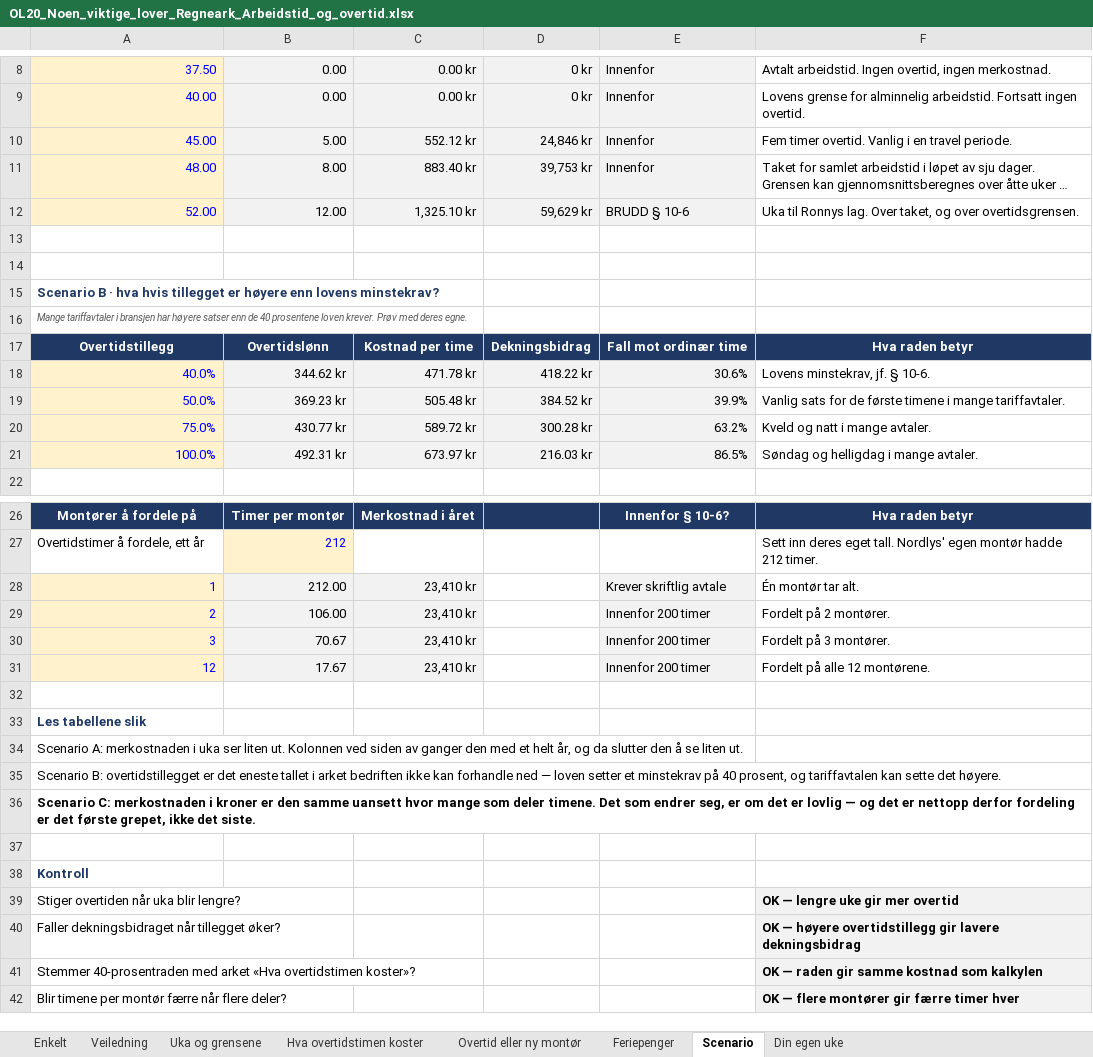
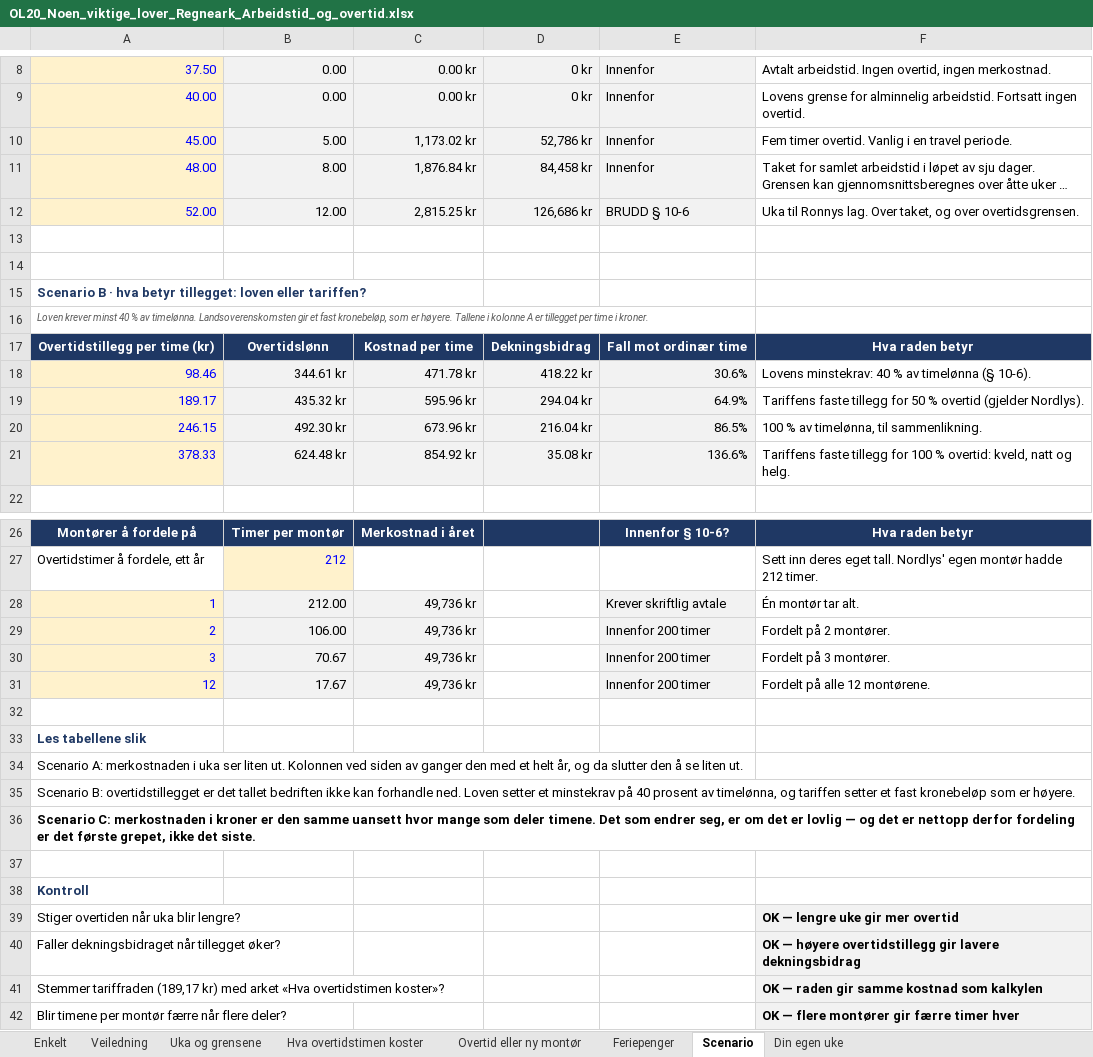
Before and after one commit to Truthseeker1968/lom-app, an Excel workbook: pensum/ol20/OL20_Noen_viktige_lover_Regneark_Arbeidstid_og_overtid.xlsx, sheet Scenario, drawn as a sheet; only a part is shown, gaps mark what is left out; long unchanged cells end in …; values as stored, in another font and other column widths than the file's, no borders; conditional formats not drawn; removed rows and columns are numbered as before the commit, all else as after; the diff names each change by its address in the sheet, - before the commit and + after, or states it on an @@ line.

```diff
--- a/pensum/ol20/OL20_Noen_viktige_lover_Regneark_Arbeidstid_og_overtid.xlsx (sheet Scenario)
+++ b/pensum/ol20/OL20_Noen_viktige_lover_Regneark_Arbeidstid_og_overtid.xlsx (sheet Scenario)
-C10: 552.12 kr
+C10: 1,173.02 kr
-D10: 24,846 kr
+D10: 52,786 kr
-C11: 883.40 kr
+C11: 1,876.84 kr
-D11: 39,753 kr
+D11: 84,458 kr
-C12: 1,325.10 kr
+C12: 2,815.25 kr
-D12: 59,629 kr
+D12: 126,686 kr
-A15: …· hva hvis tillegget er høyere enn lovens minstekrav?
+A15: …· hva betyr tillegget: loven eller tariffen?
-A16: Mange tariffavtaler i bransjen har høyere satser enn de 40 prosentene loven krever. Prøv med deres egne.
+A16: Loven krever minst 40 % av timelønna. Landsoverenskomsten gir et fast kronebeløp, som er høyere. Tallene i kolonne A er tillegget per time i kroner.
-A17: Overtidstillegg
+A17: Overtidstillegg per time (kr)
-A18: 40.0%
+A18: 98.46
-B18: 344.62 kr
+B18: 344.61 kr
-F18: Lovens minstekrav, jf. § 10-6.
+F18: Lovens minstekrav: 40 % av timelønna (§ 10-6).
-row 19: 50.0% | 369.23 kr | 505.48 kr | 384.52 kr | 39.9% | Vanlig sats for de første timene i mange tariffavtaler.
-row 20: 75.0% | 430.77 kr | 589.72 kr | 300.28 kr | 63.2% | Kveld og natt i mange avtaler.
-row 21: 100.0% | 492.31 kr | 673.97 kr | 216.03 kr | 86.5% | Søndag og helligdag i mange avtaler.
+row 19: 189.17 | 435.32 kr | 595.96 kr | 294.04 kr | 64.9% | Tariffens faste tillegg for 50 % overtid (gjelder Nordlys).
+row 20: 246.15 | 492.30 kr | 673.96 kr | 216.04 kr | 86.5% | 100 % av timelønna, til sammenlikning.
+row 21: 378.33 | 624.48 kr | 854.92 kr | 35.08 kr | 136.6% | Tariffens faste tillegg for 100 % overtid: kveld, natt og helg.
-C28:C31: 23,410 kr
+C28:C31: 49,736 kr
-A35: …er det eneste tallet i arket bedriften ikke kan forhandle ned — loven setter et minstekrav på 40 prosent, og tariffavtalen kan sette det høyere.
+A35: …er det tallet bedriften ikke kan forhandle ned. Loven setter et minstekrav på 40 prosent av timelønna, og tariffen setter et fast kronebeløp som er høyere.
-A41: Stemmer 40-prosentraden med arket…
+A41: Stemmer tariffraden (189,17 kr) med arket…
```
Also changed, not shown: sheet Hva overtidstimen koster, sheet Enkelt, sheet Feriepenger, sheet Overtid eller ny montør, sheet Veiledning, formulas that keep their value, pensum/ol15/OL15_Nyere_organisasjonsteorier_Oppgaver_v10.xlsx, 7 other files.
